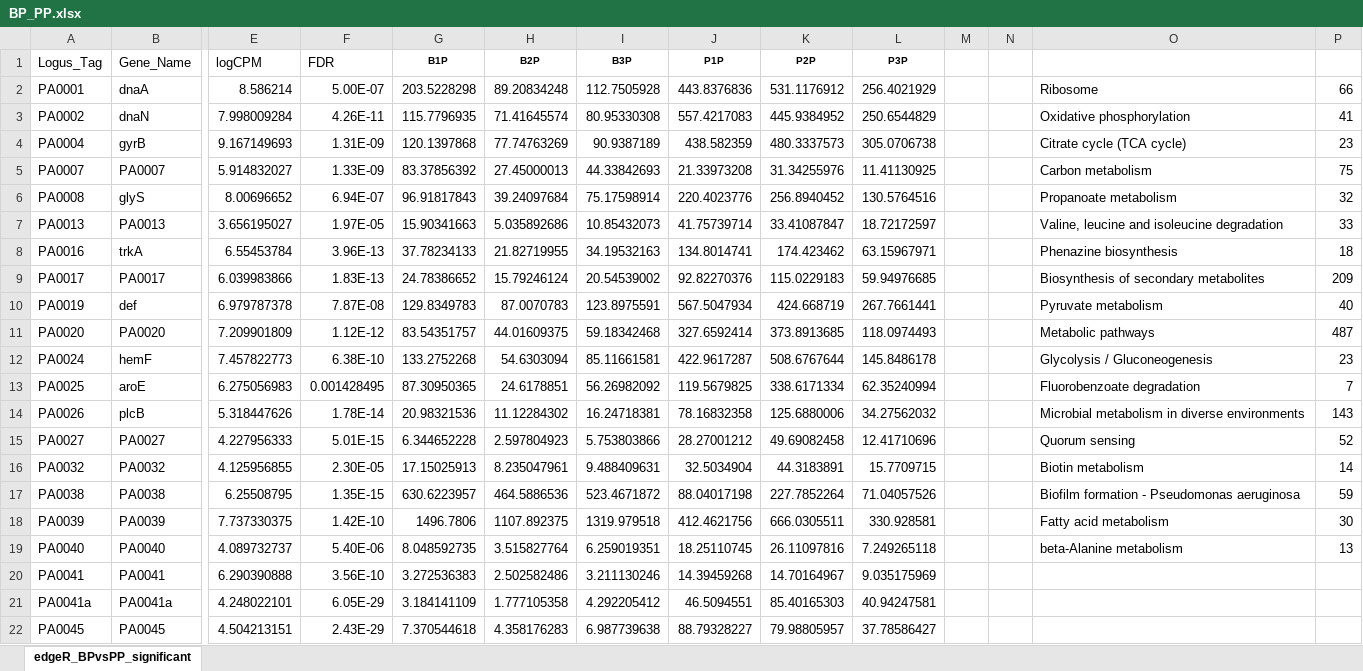
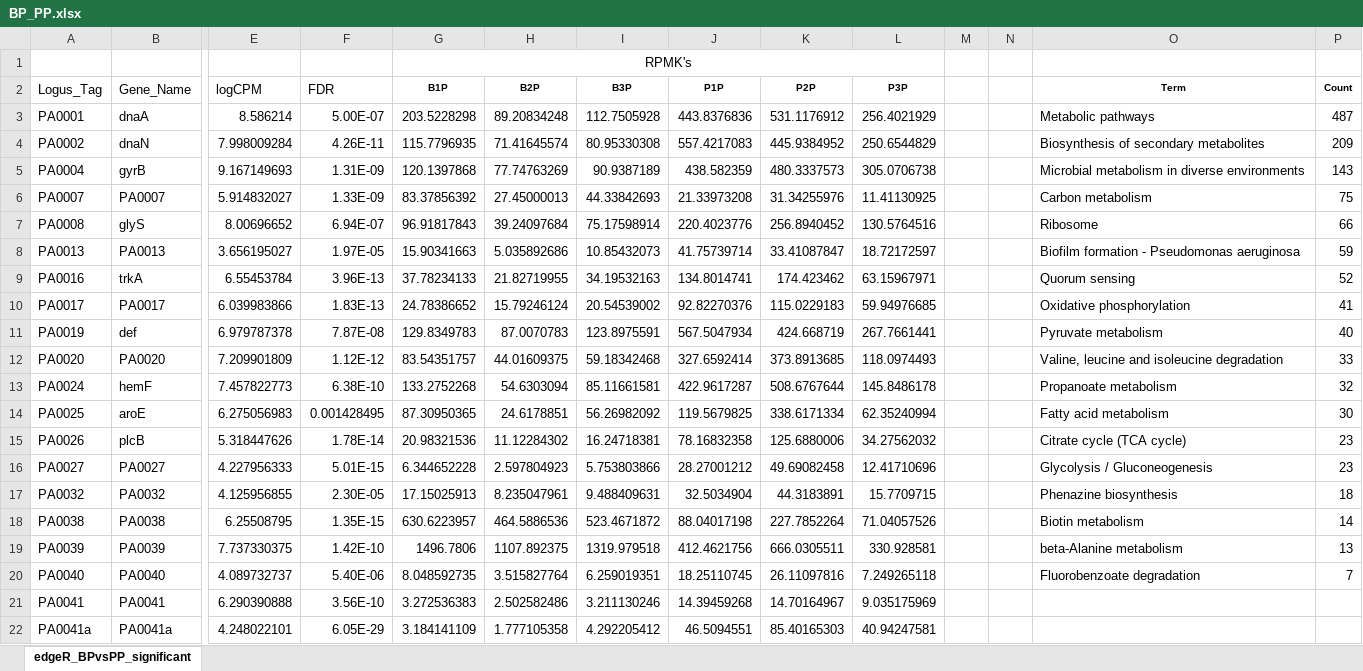
Before and after one commit to GonaloAlves/Binf_Internship_Report, an Excel workbook: Excels/Comparações/BP_PP.xlsx, sheet edgeR_BPvsPP_significant, drawn as a sheet; only a part is shown, gaps mark what is left out; the shorter side is filled out with more unchanged rows; values as stored, in another font and other column widths than the file's, no borders; charts and pictures and conditional formats not drawn; addresses are those after the commit; rows hold the shown columns only; the diff names each change by its address in the sheet, - before the commit and + after, or states it on an @@ line.

```diff
--- a/Excels/Comparações/BP_PP.xlsx (sheet edgeR_BPvsPP_significant)
+++ b/Excels/Comparações/BP_PP.xlsx (sheet edgeR_BPvsPP_significant)
+row 1:  |  |  |  | RPMK's
-O2: (empty)
+O2: Term
-P2: (empty)
+P2: Count
-O3 (Term): Ribosome
+O3 (Term): Metabolic pathways
-P3 (Count): 66
+P3 (Count): 487
-O4 (Term): Oxidative phosphorylation
+O4 (Term): Biosynthesis of secondary metabolites
-P4 (Count): 41
+P4 (Count): 209
-O5 (Term): Citrate cycle (TCA cycle)
+O5 (Term): Microbial metabolism in diverse environments
-P5 (Count): 23
+P5 (Count): 143
-O7 (Term): Propanoate metabolism
+O7 (Term): Ribosome
-P7 (Count): 32
+P7 (Count): 66
-O8 (Term): Valine, leucine and isoleucine degradation
+O8 (Term): Biofilm formation - Pseudomonas aeruginosa
-P8 (Count): 33
+P8 (Count): 59
-O9 (Term): Phenazine biosynthesis
+O9 (Term): Quorum sensing
-P9 (Count): 18
+P9 (Count): 52
-O10 (Term): Biosynthesis of secondary metabolites
+O10 (Term): Oxidative phosphorylation
-P10 (Count): 209
+P10 (Count): 41
-O12 (Term): Metabolic pathways
+O12 (Term): Valine, leucine and isoleucine degradation
-P12 (Count): 487
+P12 (Count): 33
-O13 (Term): Glycolysis / Gluconeogenesis
+O13 (Term): Propanoate metabolism
-P13 (Count): 23
+P13 (Count): 32
-O14 (Term): Fluorobenzoate degradation
+O14 (Term): Fatty acid metabolism
-P14 (Count): 7
+P14 (Count): 30
-O15 (Term): Microbial metabolism in diverse environments
+O15 (Term): Citrate cycle (TCA cycle)
-P15 (Count): 143
+P15 (Count): 23
-O16 (Term): Quorum sensing
+O16 (Term): Glycolysis / Gluconeogenesis
-P16 (Count): 52
+P16 (Count): 23
-O17 (Term): Biotin metabolism
+O17 (Term): Phenazine biosynthesis
-P17 (Count): 14
+P17 (Count): 18
-O18 (Term): Biofilm formation - Pseudomonas aeruginosa
+O18 (Term): Biotin metabolism
-P18 (Count): 59
+P18 (Count): 14
-O19 (Term): Fatty acid metabolism
+O19 (Term): beta-Alanine metabolism
-P19 (Count): 30
+P19 (Count): 13
-O20 (Term): beta-Alanine metabolism
+O20 (Term): Fluorobenzoate degradation
-P20 (Count): 13
+P20 (Count): 7
```
Also changed, not shown: charts or pictures, Excels/Comparações/BC_PC.xlsx, Excels/Comparações/BK_PK.xlsx, 2 other files.
